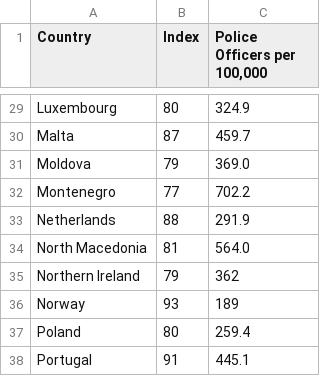
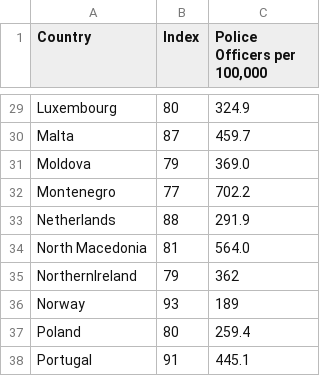
Before and after one commit to aarontyler1/aarontyler1.github.io, a CSV file: LawOrderScrapper.csv, drawn as a sheet; only a part is shown, gaps mark what is left out.

Commit message:
Update LawOrderScrapper.csv

```diff
--- a/LawOrderScrapper.csv
+++ b/LawOrderScrapper.csv
@@ -34,3 +34,3 @@ Netherlands,88,291.9
 North Macedonia,81,564.0
-Northern Ireland,79,362
+NorthernIreland,79,362
 Norway,93,189
```
